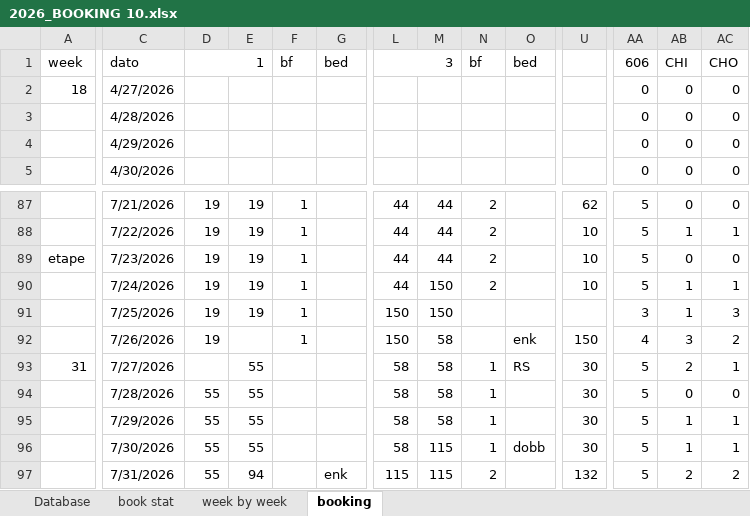
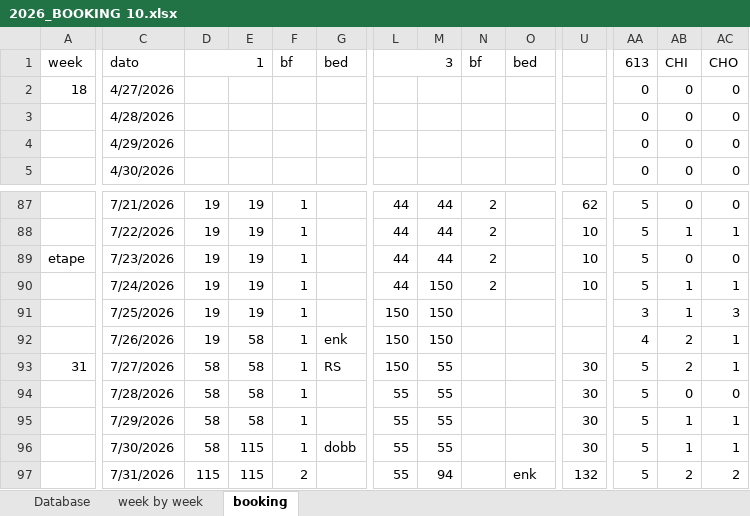
Before and after one commit to Hammerknuden/HK-portal-20, an Excel workbook: data/2026_BOOKING 10.xlsx, sheet booking, drawn as a sheet; only a part is shown, gaps mark what is left out; values as stored, in another font and other column widths than the file's, no cell formats; the diff covers the shown part only; the diff names each change by its address in the sheet, - before the commit and + after, or states it on an @@ line.

```diff
--- a/data/2026_BOOKING 10.xlsx (sheet booking)
+++ b/data/2026_BOOKING 10.xlsx (sheet booking)
@@ sheet tab hidden: book stat @@
-AA1: 606
+AA1: 613
-E92: (empty)
+E92: 58
-G92: (empty)
+G92: enk
-M92: 58
+M92: 150
-O92: enk
+O92: (empty)
-U92: 150
+U92: (empty)
-AB92: 3
+AB92: 2
-AC92: 2
+AC92: 1
-D93: (empty)
+D93: 58
-E93:E95: 55
+E93:E95: 58
-F93:F96: (empty)
+F93:F96: 1
-G93: (empty)
+G93: RS
-L93: 58
+L93: 150
-M93:M95: 58
+M93:M95: 55
-N93:N96: 1
+N93:N96: (empty)
-O93: RS
+O93: (empty)
-D94:D96: 55
+D94:D96: 58
-L94:L96: 58
+L94:L96: 55
-E96: 55
+E96: 115
-G96: (empty)
+G96: dobb
-M96: 115
+M96: 55
-O96: dobb
+O96: (empty)
-D97: 55
+D97: 115
-E97: 94
+E97: 115
-F97: (empty)
+F97: 2
-G97: enk
+G97: (empty)
-L97: 115
+L97: 55
-M97: 115
+M97: 94
-N97: 2
+N97: (empty)
-O97: (empty)
+O97: enk
```
Also changed, not shown: 161 edited cells elsewhere in this sheet, sheet Database, sheet week by week, cell formats, charts or pictures, 1 other file.
